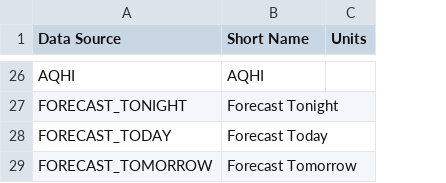
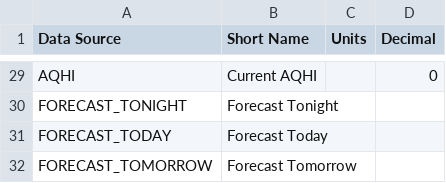
Before and after one commit to bcgov/air-monitoring-visualization, a CSV file: labels.csv, drawn as a sheet; only a part is shown, gaps mark what is left out; addresses are those after the commit; the diff covers the shown part only; the diff names each change by its address in the sheet, - before the commit and + after, or states it on an @@ line.

```diff
--- a/labels.csv
+++ b/labels.csv
+column D (Decimal), row 29: 0
-B29 (Short Name): AQHI
+B29 (Short Name): Current AQHI
```
Also changed, not shown: 3 added rows and 9 edited cells elsewhere in this file, 7 other files.
